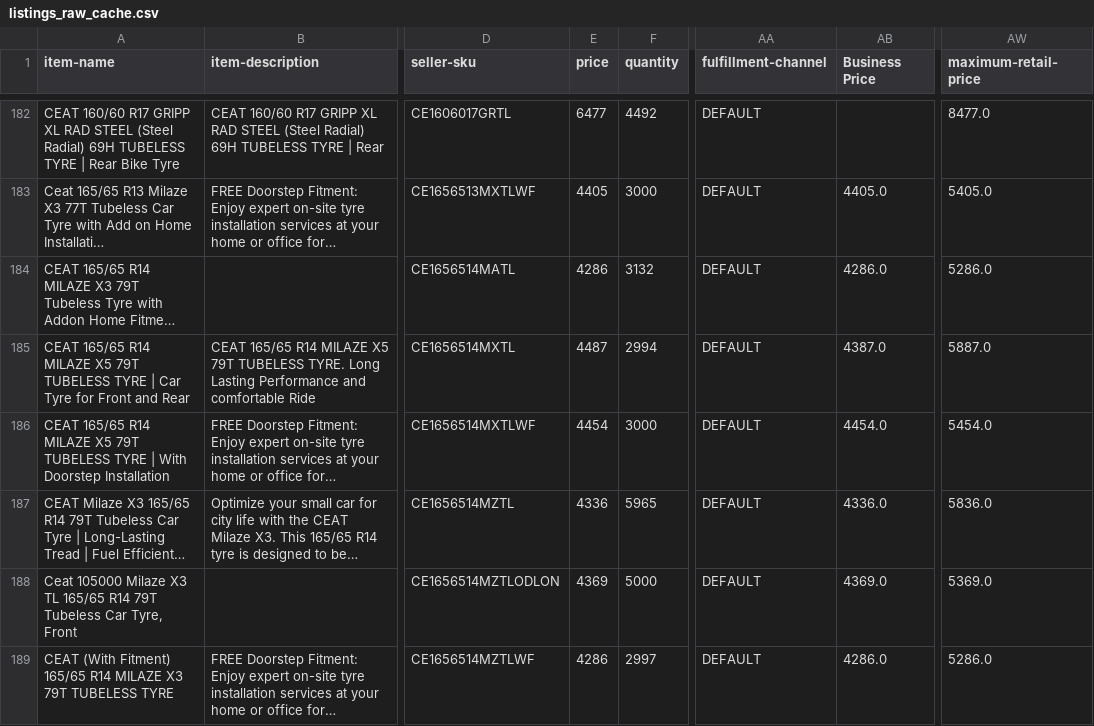
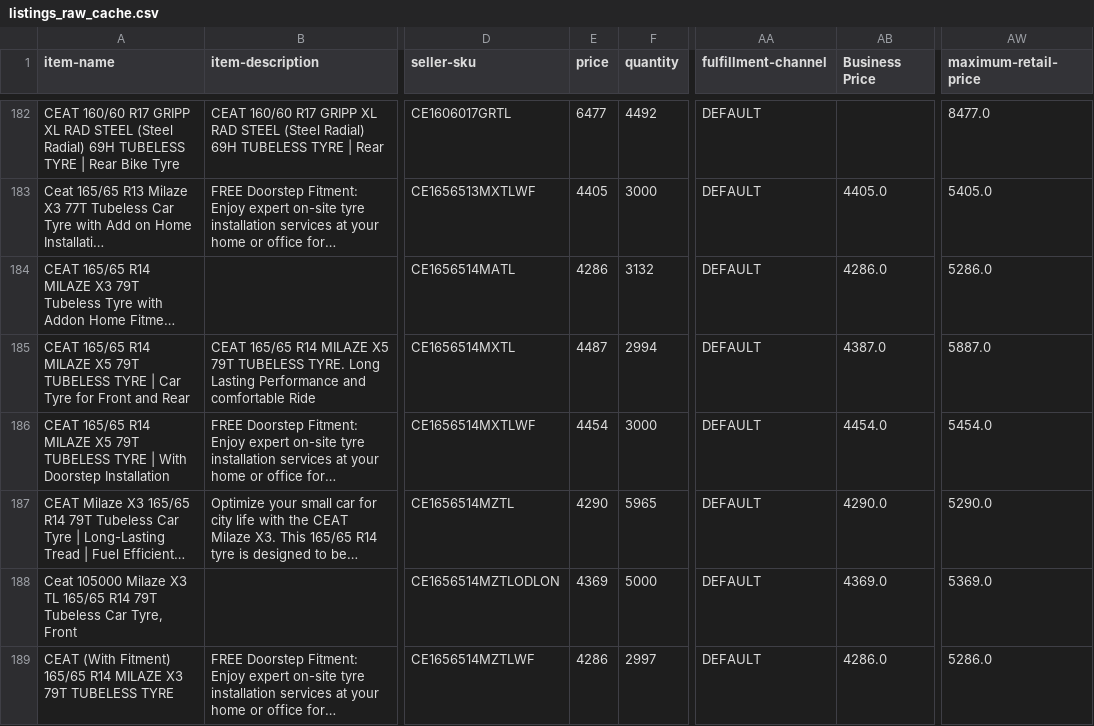
Before and after one commit to tnm-labs/amz_buybox, a CSV file: data/listings_raw_cache.csv, drawn as a sheet; only a part is shown, gaps mark what is left out; long unchanged cells end in …; the diff covers the shown part only; the diff names each change by its address in the sheet, - before the commit and + after, or states it on an @@ line.

```diff
--- a/data/listings_raw_cache.csv
+++ b/data/listings_raw_cache.csv
-E187 (price): 4336
+E187 (price): 4290
-AB187 (Business Price): 4336.0
+AB187 (Business Price): 4290.0
-AW187 (maximum-retail-price): 5836.0
+AW187 (maximum-retail-price): 5290.0
```
Also changed, not shown: 97 edited cells elsewhere in this file, data/history.csv, docs/details.csv, 1 other file.
